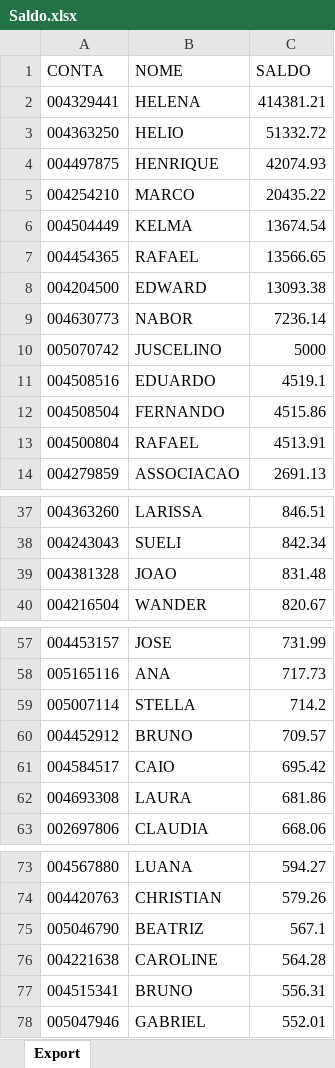
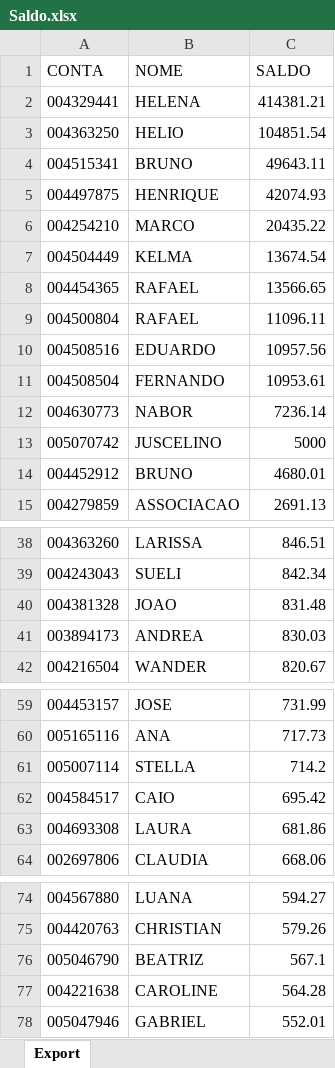
Before and after one commit to lauroteles/app_mesa_de_opera-es_corrigido, an Excel workbook: Saldo.xlsx, sheet Export, drawn as a sheet; only a part is shown, gaps mark what is left out; values as stored, in another font and other column widths than the file's, no borders; removed rows and columns are numbered as before the commit, all else as after; the diff covers the shown part only; the diff names each change by its address in the sheet, - before the commit and + after, or states it on an @@ line.

Commit message:
Add files via upload

```diff
--- a/Saldo.xlsx (sheet Export)
+++ b/Saldo.xlsx (sheet Export)
-C3 (SALDO): 51332.72
+C3 (SALDO): 104851.54
+row 4: 004515341 | BRUNO | 49643.11
-row 8: 004204500 | EDWARD | 13093.38
+row 9: 004500804 | RAFAEL | 11096.11
+row 10: 004508516 | EDUARDO | 10957.56
+row 11: 004508504 | FERNANDO | 10953.61
-row 11: 004508516 | EDUARDO | 4519.1
-row 12: 004508504 | FERNANDO | 4515.86
-row 13: 004500804 | RAFAEL | 4513.91
+row 14: 004452912 | BRUNO | 4680.01
+row 41: 003894173 | ANDREA | 830.03
-row 60: 004452912 | BRUNO | 709.57
-row 77: 004515341 | BRUNO | 556.31
```
Also changed, not shown: 1 added row and 2 removed rows elsewhere in this sheet.
